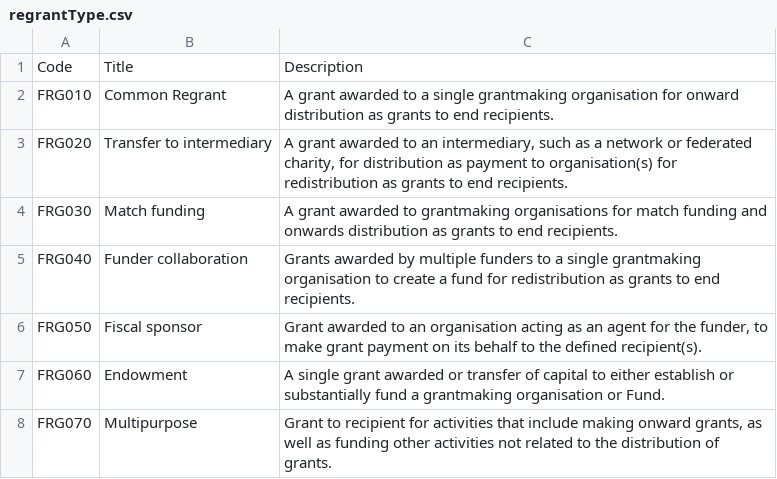
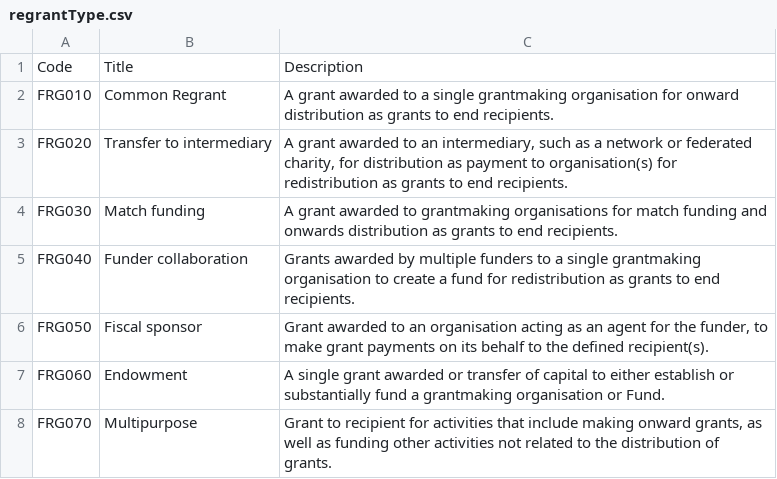
Before and after one commit to ThreeSixtyGiving/standard, a CSV file: codelists/regrantType.csv, drawn as a sheet.

Commit message:
Fixed description of FRG050 in regrantType.csv as per discussion

```diff
--- a/codelists/regrantType.csv
+++ b/codelists/regrantType.csv
@@ -5,3 +5,3 @@ FRG030,Match funding,"A grant awarded to grantmaking organisations for match fun
 FRG040,Funder collaboration,"Grants awarded by multiple funders to a single grantmaking organisation to create a fund for redistribution as grants to end recipients."
-FRG050,Fiscal sponsor,"Grant awarded to an organisation acting as an agent for the funder, to make grant payment on its behalf to the defined recipient(s)."
+FRG050,Fiscal sponsor,"Grant awarded to an organisation acting as an agent for the funder, to make grant payments on its behalf to the defined recipient(s)."
 FRG060,Endowment,"A single grant awarded or transfer of capital to either establish or substantially fund a grantmaking organisation or Fund."
```
